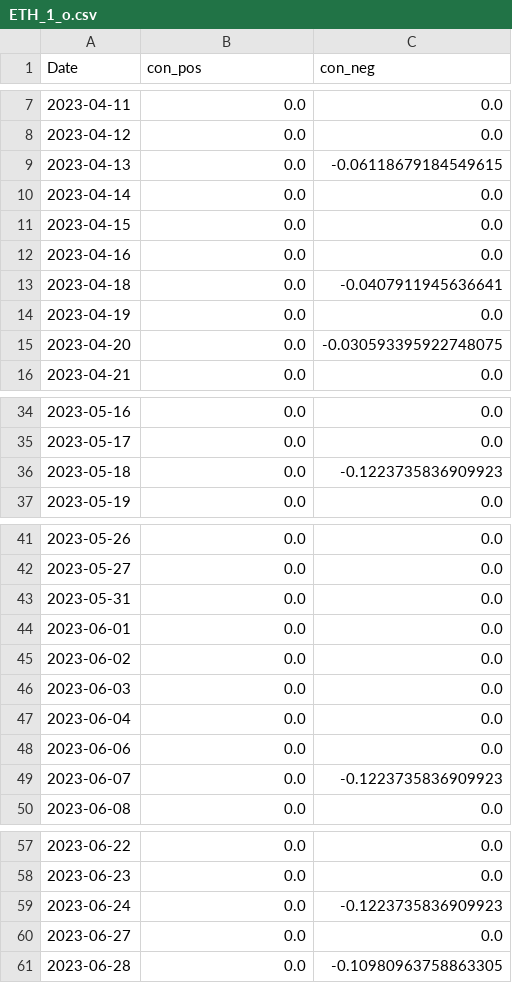
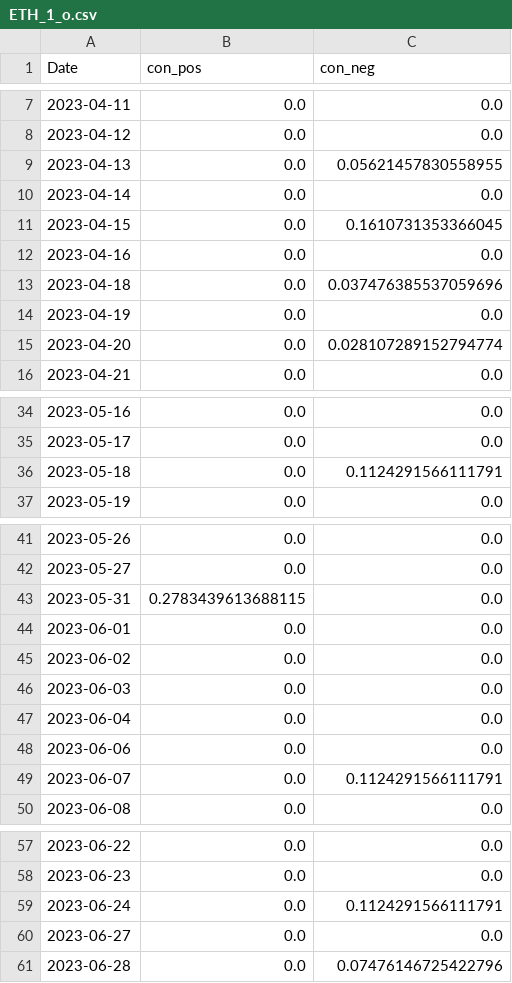
Before and after one commit to CRXIC/QuantConnect, a CSV file: crypto/ETH/ETH_1_o.csv, drawn as a sheet; only a part is shown, gaps mark what is left out.

Commit message:
Update test.csv

```diff
--- a/crypto/ETH/ETH_1_o.csv
+++ b/crypto/ETH/ETH_1_o.csv
@@ -8,9 +8,9 @@ Date,con_pos,con_neg
 2023-04-12,0.0,0.0
-2023-04-13,0.0,-0.06118679184549615
+2023-04-13,0.0,0.05621457830558955
 2023-04-14,0.0,0.0
-2023-04-15,0.0,0.0
+2023-04-15,0.0,0.1610731353366045
 2023-04-16,0.0,0.0
-2023-04-18,0.0,-0.0407911945636641
+2023-04-18,0.0,0.037476385537059696
 2023-04-19,0.0,0.0
-2023-04-20,0.0,-0.030593395922748075
+2023-04-20,0.0,0.028107289152794774
 2023-04-21,0.0,0.0
@@ -35,3 +35,3 @@ Date,con_pos,con_neg
 2023-05-17,0.0,0.0
-2023-05-18,0.0,-0.1223735836909923
+2023-05-18,0.0,0.1124291566111791
 2023-05-19,0.0,0.0
@@ -42,3 +42,3 @@ Date,con_pos,con_neg
 2023-05-27,0.0,0.0
-2023-05-31,0.0,0.0
+2023-05-31,0.2783439613688115,0.0
 2023-06-01,0.0,0.0
@@ -48,3 +48,3 @@ Date,con_pos,con_neg
 2023-06-06,0.0,0.0
-2023-06-07,0.0,-0.1223735836909923
+2023-06-07,0.0,0.1124291566111791
 2023-06-08,0.0,0.0
@@ -58,4 +58,4 @@ Date,con_pos,con_neg
 2023-06-23,0.0,0.0
-2023-06-24,0.0,-0.1223735836909923
+2023-06-24,0.0,0.1124291566111791
 2023-06-27,0.0,0.0
-2023-06-28,0.0,-0.10980963758863305
+2023-06-28,0.0,0.07476146725422796
```
